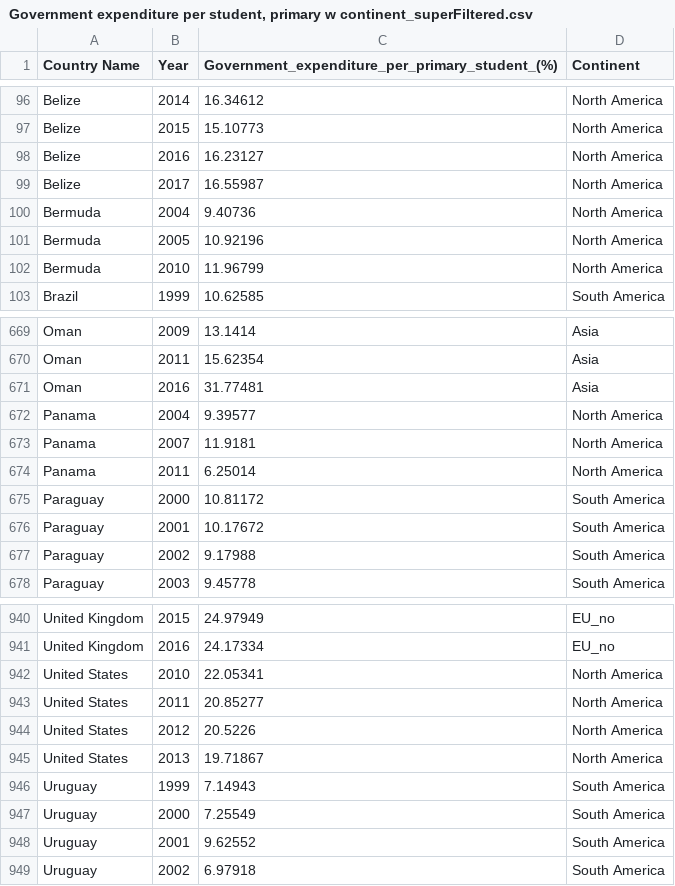
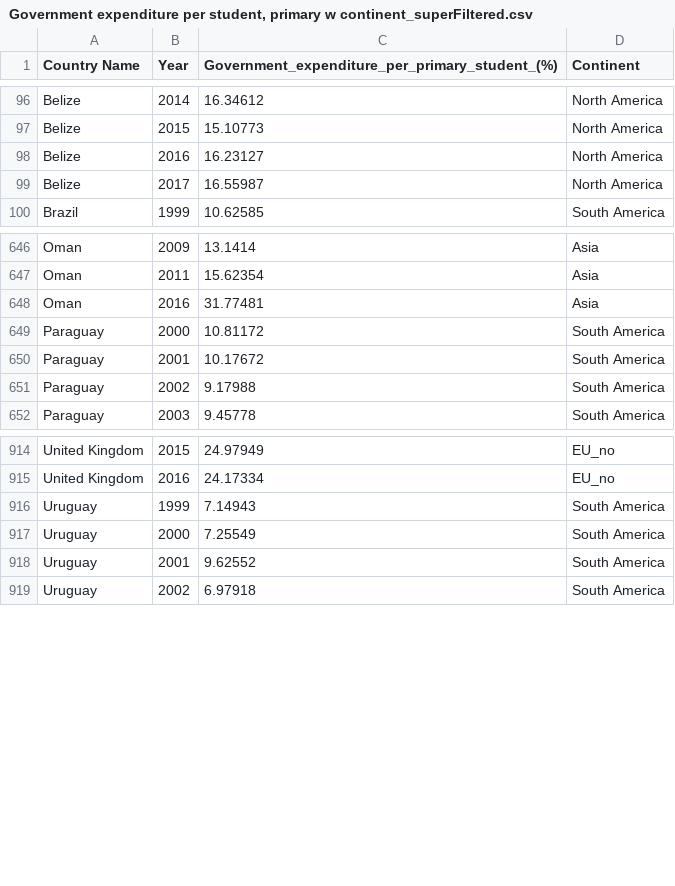
Before and after one commit to y-tu/FIT3179-Homework-wk10, a CSV file: data/Government expenditure per student, primary w continent_superFiltered.csv, drawn as a sheet; only a part is shown, gaps mark what is left out; the diff covers the shown part only; the diff names each change by its address in the sheet, - before the commit and + after, or states it on an @@ line.

```diff
--- a/data/Government expenditure per student, primary w continent_superFiltered.csv
+++ b/data/Government expenditure per student, primary w continent_superFiltered.csv
-row 100: Bermuda | 2004 | 9.40736 | North America
-row 101: Bermuda | 2005 | 10.92196 | North America
-row 102: Bermuda | 2010 | 11.96799 | North America
-row 672: Panama | 2004 | 9.39577 | North America
-row 673: Panama | 2007 | 11.9181 | North America
-row 674: Panama | 2011 | 6.25014 | North America
-row 942: United States | 2010 | 22.05341 | North America
-row 943: United States | 2011 | 20.85277 | North America
-row 944: United States | 2012 | 20.5226 | North America
-row 945: United States | 2013 | 19.71867 | North America
```
Also changed, not shown: 20 removed rows elsewhere in this file.
